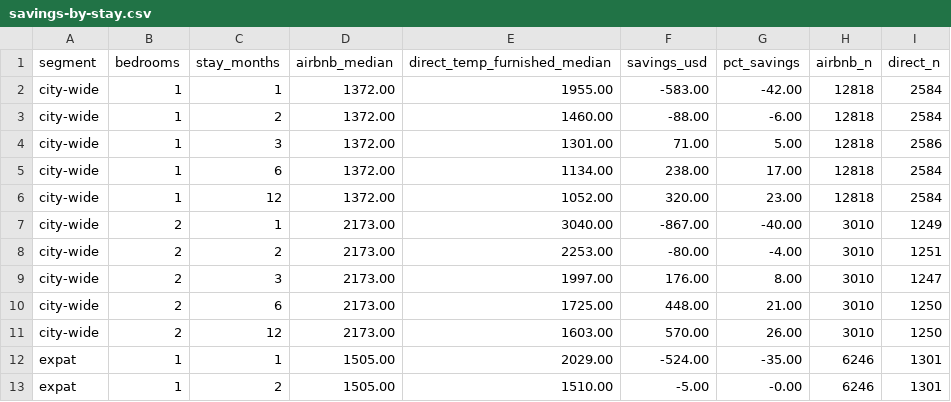
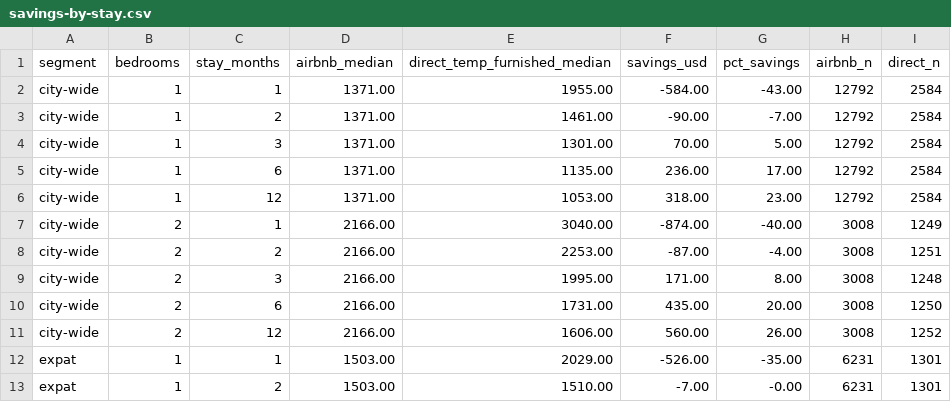
Before and after one commit to unitrank/buenos-aires-rental-market, a CSV file: data/latest/savings-by-stay.csv, drawn as a sheet; only a part is shown; the diff covers the shown part only.

```diff
--- a/data/latest/savings-by-stay.csv
+++ b/data/latest/savings-by-stay.csv
@@ -1,13 +1,13 @@
 segment,bedrooms,stay_months,airbnb_median,direct_temp_furnished_median,savings_usd,pct_savings,airbnb_n,direct_n
-city-wide,1,1,1372.00,1955.00,-583.00,-42.00,12818,2584
-city-wide,1,2,1372.00,1460.00,-88.00,-6.00,12818,2584
-city-wide,1,3,1372.00,1301.00,71.00,5.00,12818,2586
-city-wide,1,6,1372.00,1134.00,238.00,17.00,12818,2584
-city-wide,1,12,1372.00,1052.00,320.00,23.00,12818,2584
-city-wide,2,1,2173.00,3040.00,-867.00,-40.00,3010,1249
-city-wide,2,2,2173.00,2253.00,-80.00,-4.00,3010,1251
-city-wide,2,3,2173.00,1997.00,176.00,8.00,3010,1247
-city-wide,2,6,2173.00,1725.00,448.00,21.00,3010,1250
-city-wide,2,12,2173.00,1603.00,570.00,26.00,3010,1250
-expat,1,1,1505.00,2029.00,-524.00,-35.00,6246,1301
-expat,1,2,1505.00,1510.00,-5.00,-0.00,6246,1301
+city-wide,1,1,1371.00,1955.00,-584.00,-43.00,12792,2584
+city-wide,1,2,1371.00,1461.00,-90.00,-7.00,12792,2584
+city-wide,1,3,1371.00,1301.00,70.00,5.00,12792,2584
+city-wide,1,6,1371.00,1135.00,236.00,17.00,12792,2584
+city-wide,1,12,1371.00,1053.00,318.00,23.00,12792,2584
+city-wide,2,1,2166.00,3040.00,-874.00,-40.00,3008,1249
+city-wide,2,2,2166.00,2253.00,-87.00,-4.00,3008,1251
+city-wide,2,3,2166.00,1995.00,171.00,8.00,3008,1248
+city-wide,2,6,2166.00,1731.00,435.00,20.00,3008,1250
+city-wide,2,12,2166.00,1606.00,560.00,26.00,3008,1252
+expat,1,1,1503.00,2029.00,-526.00,-35.00,6231,1301
+expat,1,2,1503.00,1510.00,-7.00,-0.00,6231,1301
```
Also changed, not shown: 26 edited cells elsewhere in this file, data/history/uaci-2026-11.csv, data/latest/by-barrio.csv, 7 other files.
